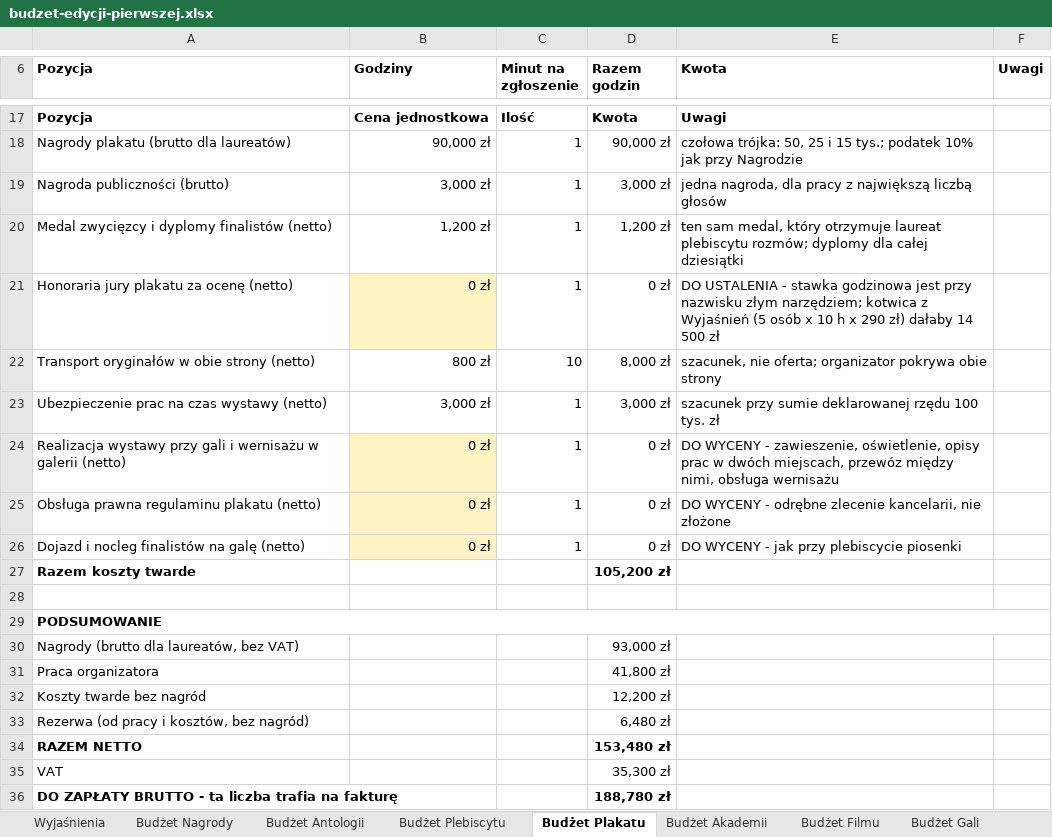
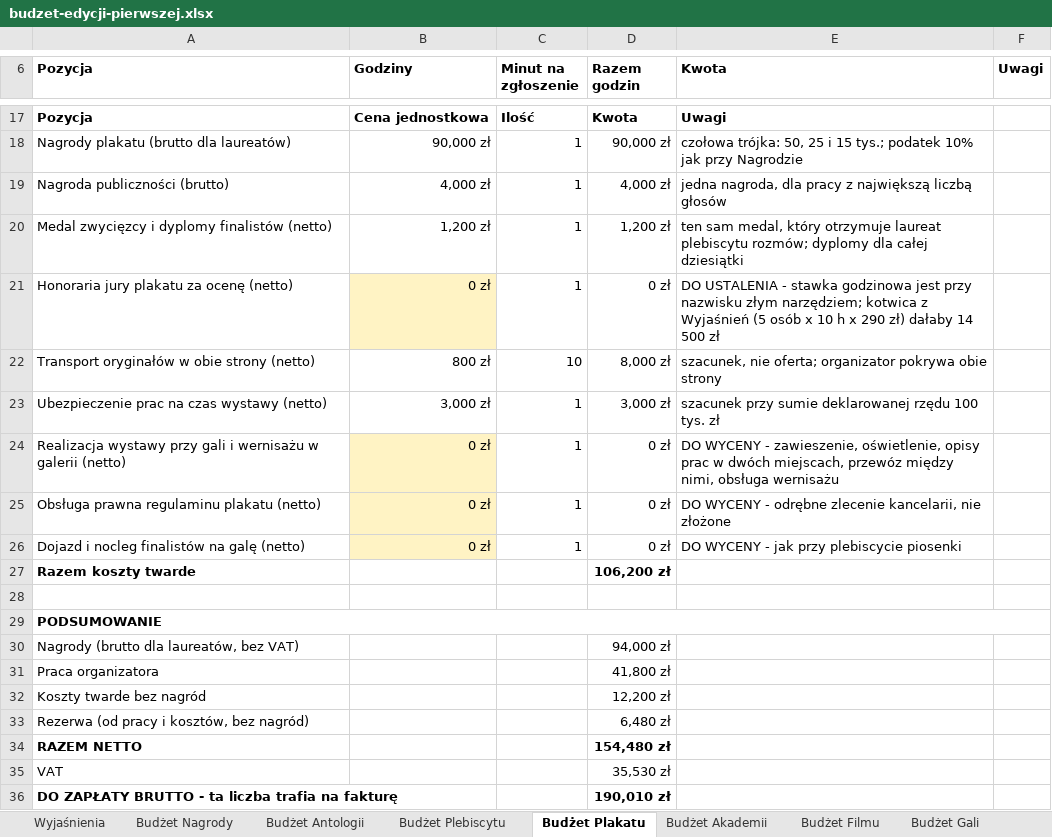
Before and after one commit to kolbinski/konstela, an Excel workbook: budzet-edycji-pierwszej.xlsx, sheet Budżet Plakatu, drawn as a sheet; only a part is shown, gaps mark what is left out; values as stored, in another font and other column widths than the file's, no borders; the diff names each change by its address in the sheet, - before the commit and + after, or states it on an @@ line.

```diff
--- a/budzet-edycji-pierwszej.xlsx (sheet Budżet Plakatu)
+++ b/budzet-edycji-pierwszej.xlsx (sheet Budżet Plakatu)
-B19 (Godziny): 3,000 zł
+B19 (Godziny): 4,000 zł
-D19 (Razem godzin): 3,000 zł
+D19 (Razem godzin): 4,000 zł
-D27 (Razem godzin): 105,200 zł
+D27 (Razem godzin): 106,200 zł
-D30 (Razem godzin): 93,000 zł
+D30 (Razem godzin): 94,000 zł
-D34 (Razem godzin): 153,480 zł
+D34 (Razem godzin): 154,480 zł
-D35 (Razem godzin): 35,300 zł
+D35 (Razem godzin): 35,530 zł
-D36 (Razem godzin): 188,780 zł
+D36 (Razem godzin): 190,010 zł
```
Also changed, not shown: sheet Wyjaśnienia, sheet Budżet Nagrody, sheet Budżet Filmu, 19 other files.
